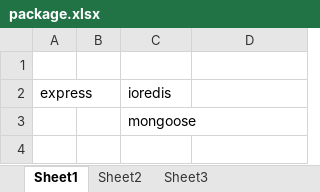
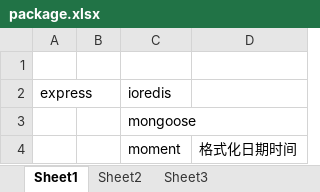
Before and after one commit to zwzw911/finance, an Excel workbook: doc/package.xlsx, sheet Sheet1, drawn as a sheet; values as stored, in another font and other column widths than the file's, no borders; the diff names each change by its address in the sheet, - before the commit and + after, or states it on an @@ line.

Commit message:
test validateInputRule/Value doen

```diff
--- a/doc/package.xlsx (sheet Sheet1)
+++ b/doc/package.xlsx (sheet Sheet1)
+row 4:  |  | moment | 格式化日期时间
```
Also changed, not shown: 13 other files.
